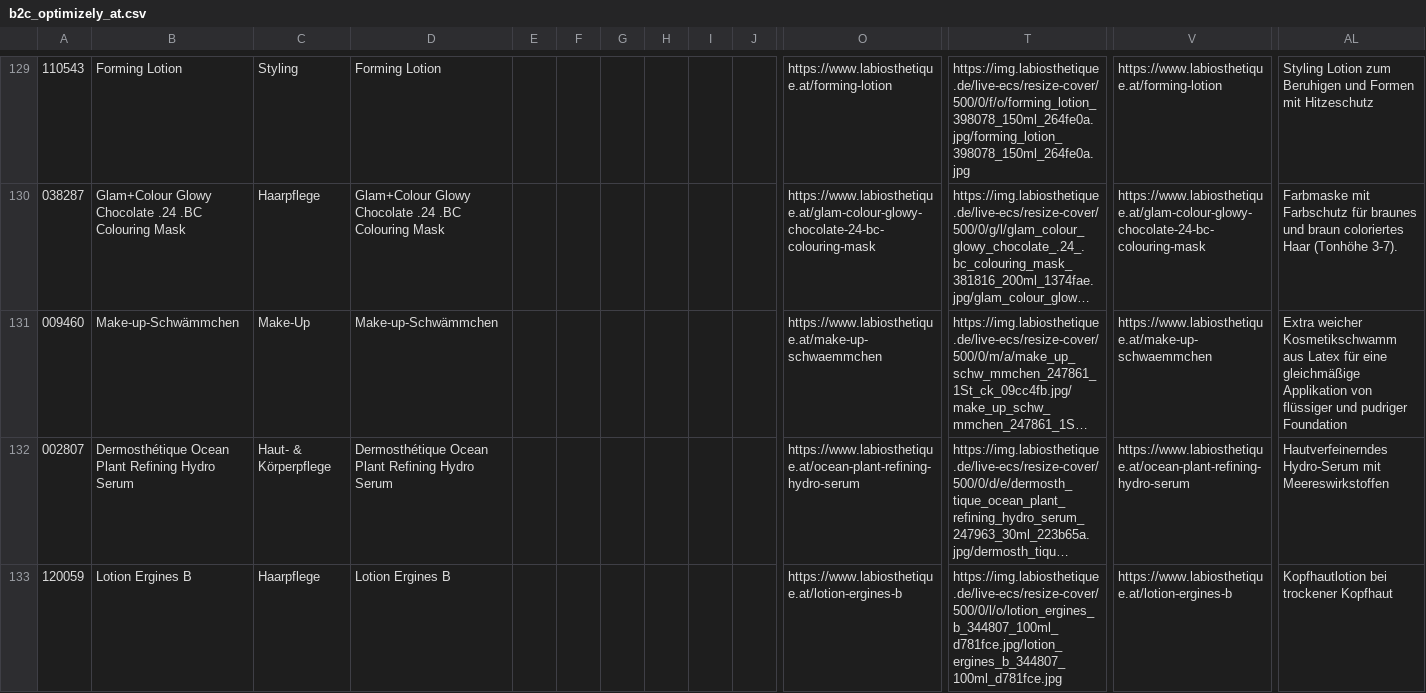
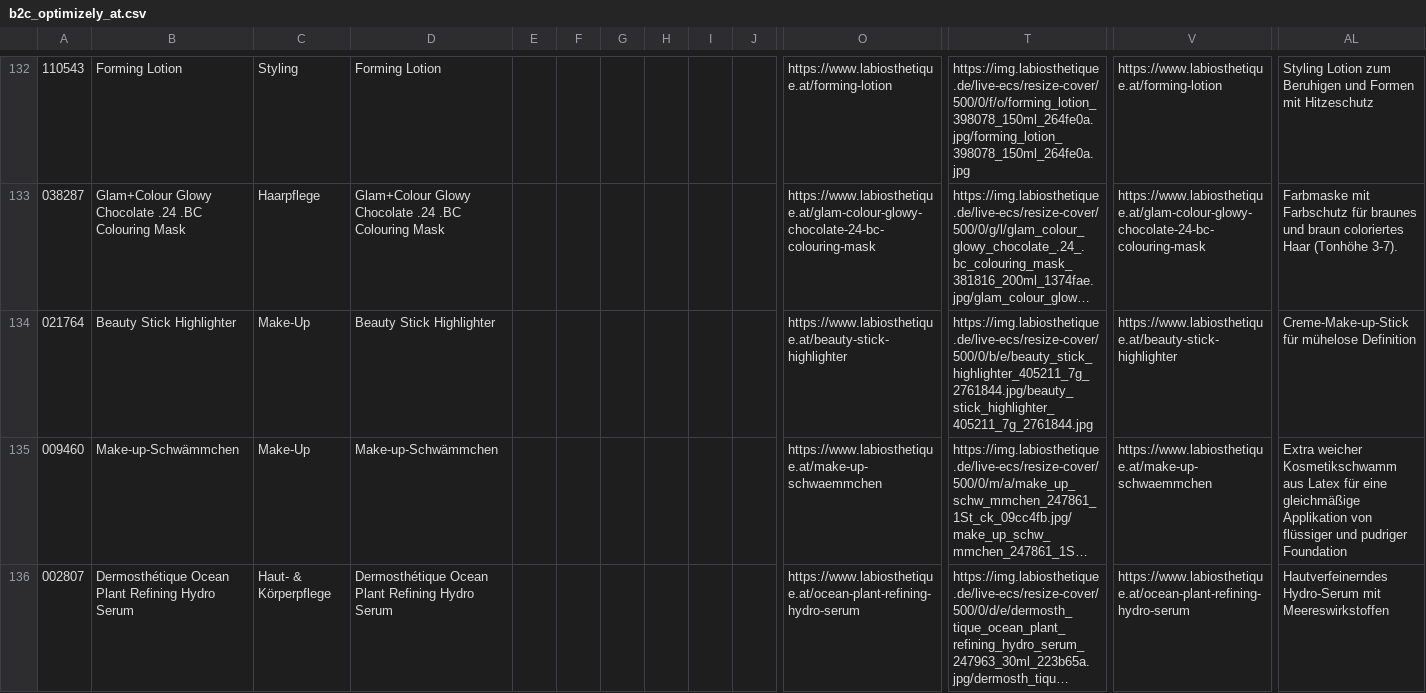
Before and after one commit to labiosthetique/public-csv, a CSV file: feed/b2c_optimizely_at.csv, drawn as a sheet; only a part is shown, gaps mark what is left out; the shorter side is filled out with more unchanged rows; long unchanged cells end in …; rows hold the shown columns only; the diff covers the shown part only; the diff names each change by its address in the sheet, - before the commit and + after, or states it on an @@ line.

```diff
--- a/feed/b2c_optimizely_at.csv
+++ b/feed/b2c_optimizely_at.csv
+row 134: 021764 | Beauty Stick Highlighter | Make-Up | Beauty Stick Highlighter |  |  |  |  |  |  | https://www.labiosthetique.at/beauty-stick-highlighter | https://img.labiosthetique.de/live-ecs/resize-cover/500/0/b/e/beauty_stick_highlighter_405211_7g_2761844.jpg/beauty_stick_highlighter_405211_7g_2761844.jpg | https://www.labiosthetique.at/beauty-stick-highlighter | Creme-Make-up-Stick für mühelose Definition
```
Also changed, not shown: 10 added rows elsewhere in this file, feed/b2c_meta_it.csv, feed/b2c_meta_it_ovr_it.csv, 27 other files.
